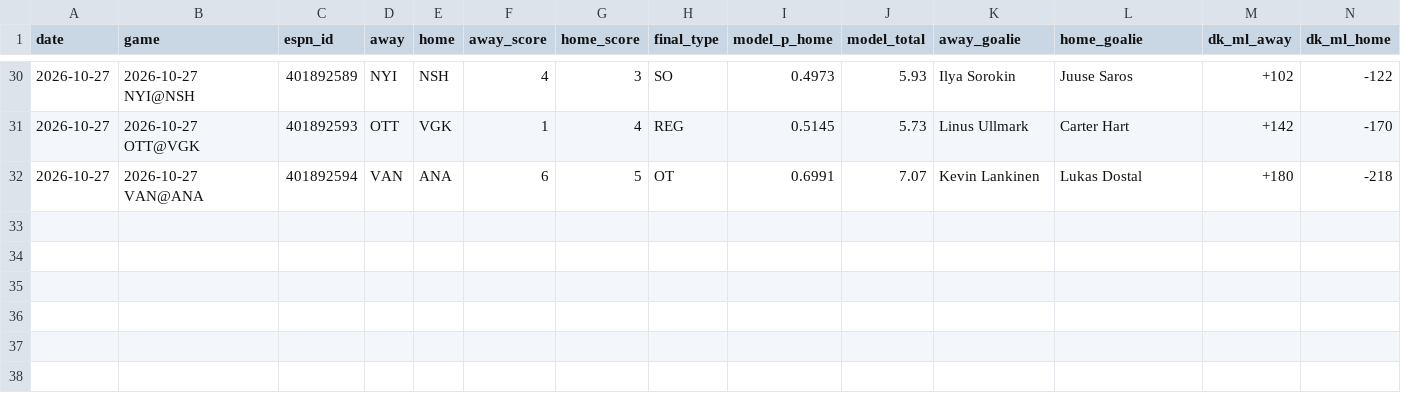
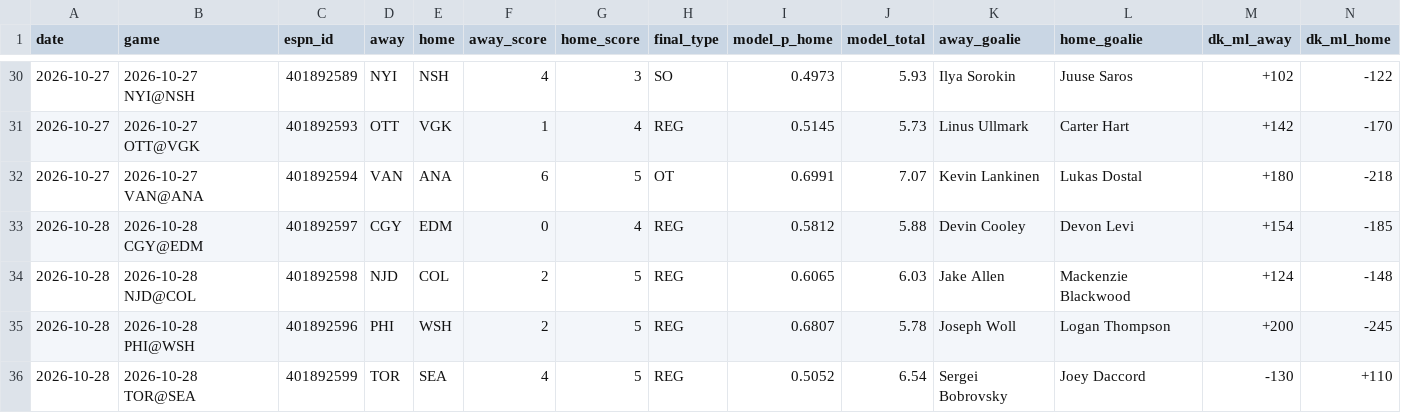
Before and after one commit to anth-ony-flores/nhl-model, a CSV file: tracking/log.csv, drawn as a sheet; only a part is shown, gaps mark what is left out; rows hold the shown columns only; the diff names each change by its address in the sheet, - before the commit and + after, or states it on an @@ line.

```diff
--- a/tracking/log.csv
+++ b/tracking/log.csv
+row 33: 2026-10-28 | 2026-10-28 CGY@EDM | 401892597 | CGY | EDM | 0 | 4 | REG | 0.5812 | 5.88 | Devin Cooley | Devon Levi | +154 | -185
+row 34: 2026-10-28 | 2026-10-28 NJD@COL | 401892598 | NJD | COL | 2 | 5 | REG | 0.6065 | 6.03 | Jake Allen | Mackenzie Blackwood | +124 | -148
+row 35: 2026-10-28 | 2026-10-28 PHI@WSH | 401892596 | PHI | WSH | 2 | 5 | REG | 0.6807 | 5.78 | Joseph Woll | Logan Thompson | +200 | -245
+row 36: 2026-10-28 | 2026-10-28 TOR@SEA | 401892599 | TOR | SEA | 4 | 5 | REG | 0.5052 | 6.54 | Sergei Bobrovsky | Joey Daccord | -130 | +110
```
Also changed, not shown: 2 other files.
